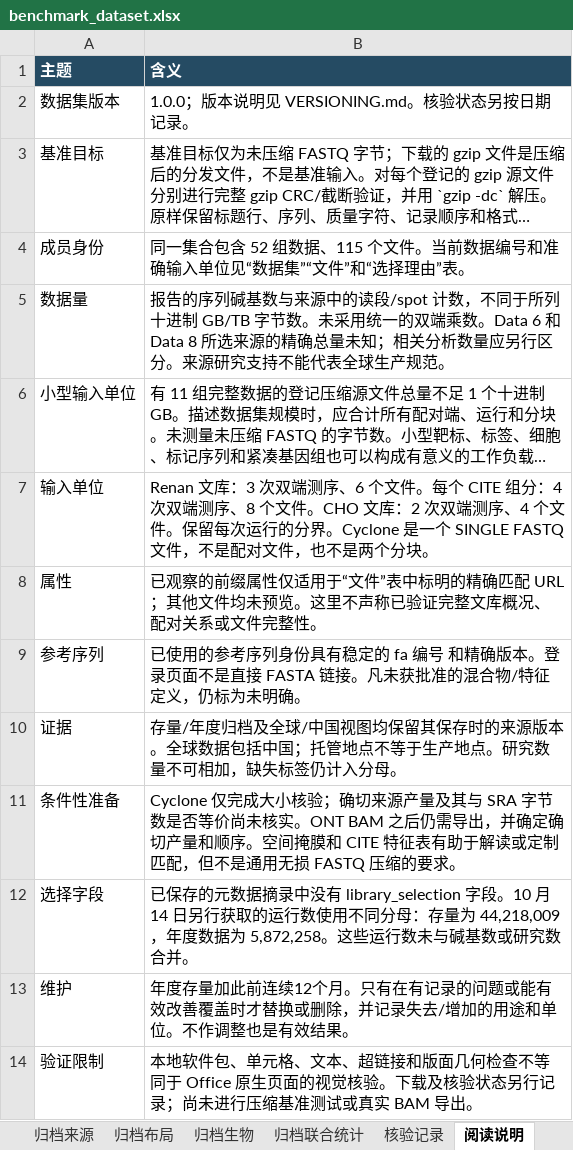
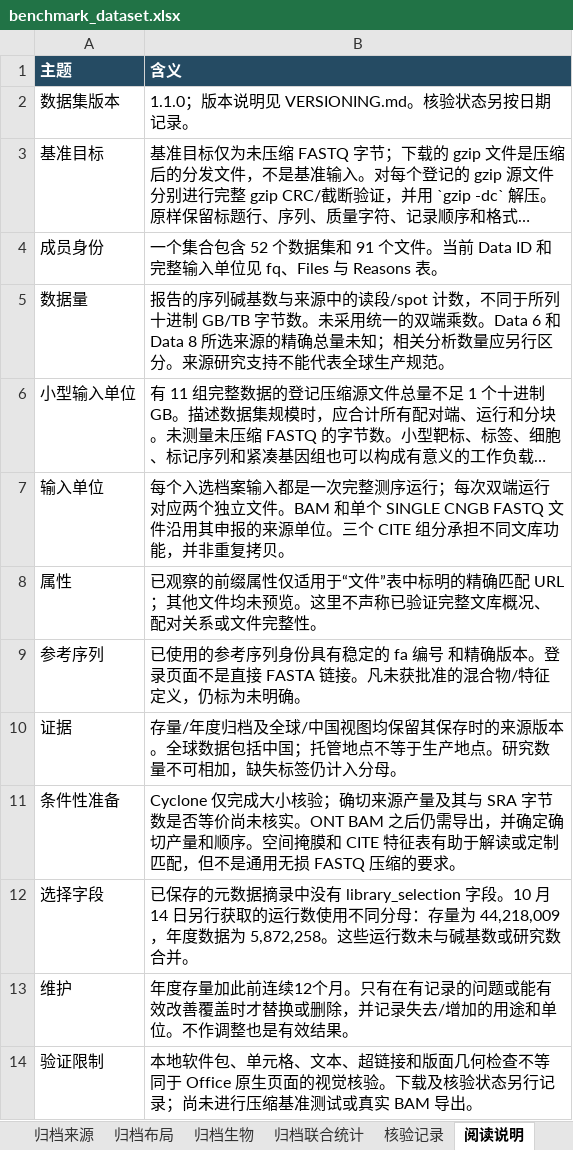
Before and after one commit to youngchan919/fastq-comp-benchmark-dataset, an Excel workbook: zh-CN/catalogue/benchmark_dataset.xlsx, sheet 阅读说明, drawn as a sheet; long unchanged cells end in …; values as stored, in another font and other column widths than the file's, no borders; the diff names each change by its address in the sheet, - before the commit and + after, or states it on an @@ line.

Commit message:
Publish v1.1.0 single-run catalogue and corrected bilingual formatting

```diff
--- a/zh-CN/catalogue/benchmark_dataset.xlsx (sheet 阅读说明)
+++ b/zh-CN/catalogue/benchmark_dataset.xlsx (sheet 阅读说明)
-B2 (含义): 1.0.0；版本说明见 VERSIONING.md。核验状态另按日期记录。
+B2 (含义): 1.1.0；版本说明见 VERSIONING.md。核验状态另按日期记录。
-B4 (含义): 同一集合包含 52 组数据、115 个文件。当前数据编号和准确输入单位见“数据集”“文件”和“选择理由”表。
+B4 (含义): 一个集合包含 52 个数据集和 91 个文件。当前 Data ID 和完整输入单位见 fq、Files 与 Reasons 表。
-B7 (含义): Renan 文库：3 次双端测序、6 个文件。每个 CITE 组分：4 次双端测序、8 个文件。CHO 文库：2 次双端测序、4 个文件。保留每次运行的分界。Cyclone 是一个 SINGLE FASTQ 文件，不是配对文件，也不是两个分块。
+B7 (含义): 每个入选档案输入都是一次完整测序运行；每次双端运行对应两个独立文件。BAM 和单个 SINGLE CNGB FASTQ 文件沿用其申报的来源单位。三个 CITE 组分承担不同文库功能，并非重复拷贝。
```
Also changed, not shown: sheet 文件, sheet 核验记录, sheet 证据, sheet 数据集, sheet 详细信息, sheet 选择理由, 5 more sheets, catalogue/benchmark_dataset.xlsx, 37 other files.
